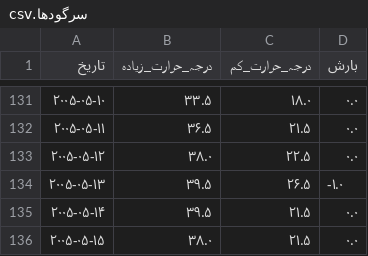
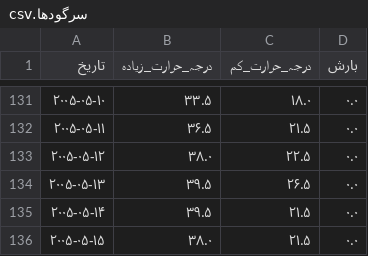
Before and after one commit to julienmalard/Taqdir, a CSV file: تقدیر/وسائل/مسل/جمع/سرگودھا.csv, drawn as a sheet; only a part is shown, gaps mark what is left out; the diff covers the shown part only.

```diff
--- a/تقدیر/وسائل/مسل/جمع/سرگودھا.csv
+++ b/تقدیر/وسائل/مسل/جمع/سرگودھا.csv
@@ -133,3 +133,3 @@
 ۲۰۰۵-۰۵-۱۲,۳۸.۰,۲۲.۵,۰.۰
-۲۰۰۵-۰۵-۱۳,۳۹.۵,۲۶.۵,-۱.۰
+۲۰۰۵-۰۵-۱۳,۳۹.۵,۲۶.۵,۰.۰
 ۲۰۰۵-۰۵-۱۴,۳۹.۵,۲۱.۵,۰.۰
```
Also changed, not shown: 33 edited cells elsewhere in this file, 4 other files.
